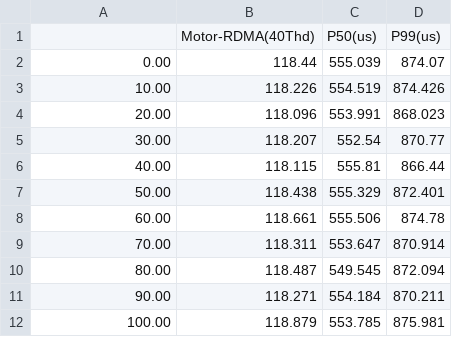
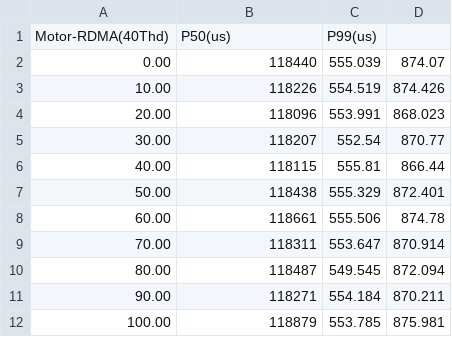
Before and after one commit to yibo-huang/tigon, a CSV file: results/motor/40threads/ycsb-remote-txn-overhead-wo-0.7.csv, drawn as a sheet.

```diff
--- a/results/motor/40threads/ycsb-remote-txn-overhead-wo-0.7.csv
+++ b/results/motor/40threads/ycsb-remote-txn-overhead-wo-0.7.csv
@@ -1,12 +1,12 @@
-,Motor-RDMA(40Thd),P50(us),P99(us)
-0.00,118.44,555.039,874.07
-10.00,118.226,554.519,874.426
-20.00,118.096,553.991,868.023
-30.00,118.207,552.54,870.77
-40.00,118.115,555.81,866.44
-50.00,118.438,555.329,872.401
-60.00,118.661,555.506,874.78
-70.00,118.311,553.647,870.914
-80.00,118.487,549.545,872.094
-90.00,118.271,554.184,870.211
-100.00,118.879,553.785,875.981
+Motor-RDMA(40Thd),P50(us),P99(us)
+0.00,118440,555.039,874.07
+10.00,118226,554.519,874.426
+20.00,118096,553.991,868.023
+30.00,118207,552.54,870.77
+40.00,118115,555.81,866.44
+50.00,118438,555.329,872.401
+60.00,118661,555.506,874.78
+70.00,118311,553.647,870.914
+80.00,118487,549.545,872.094
+90.00,118271,554.184,870.211
+100.00,118879,553.785,875.981
```
Also changed, not shown: results/motor/40threads/tpcc-remote-txn-overhead.csv, results/motor/40threads/ycsb-remote-txn-overhead-ro-0.7 copy.csv, 3 other files.
